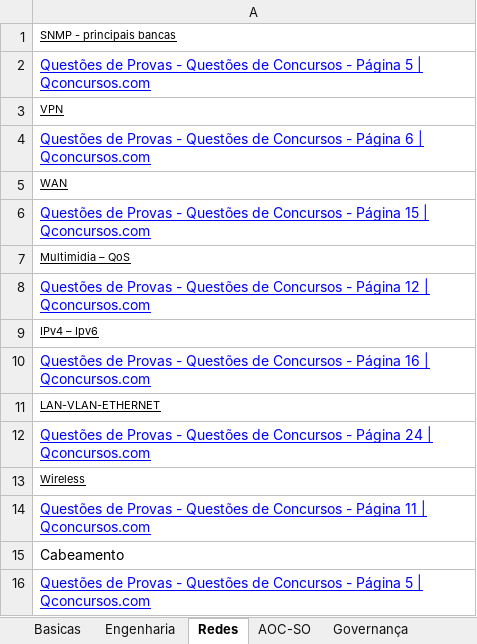
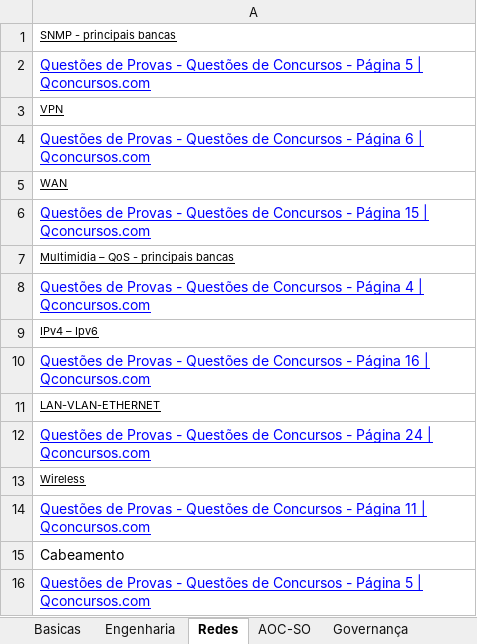
Before and after one commit to willhc1984/estudos, an Excel workbook: qconcursos.xlsx, sheet Redes, drawn as a sheet; values as stored, in another font and other column widths than the file's, no borders; the diff names each change by its address in the sheet, - before the commit and + after, or states it on an @@ line.

```diff
--- a/qconcursos.xlsx (sheet Redes)
+++ b/qconcursos.xlsx (sheet Redes)
-A7: Multimidia – QoS
+A7: Multimidia – QoS - principais bancas
-A8: …- Página 12 | Qconcursos.com
+A8: …- Página 4 | Qconcursos.com
```
Also changed, not shown: sheet Diversos, sheet BD, sheet Sequencia.
